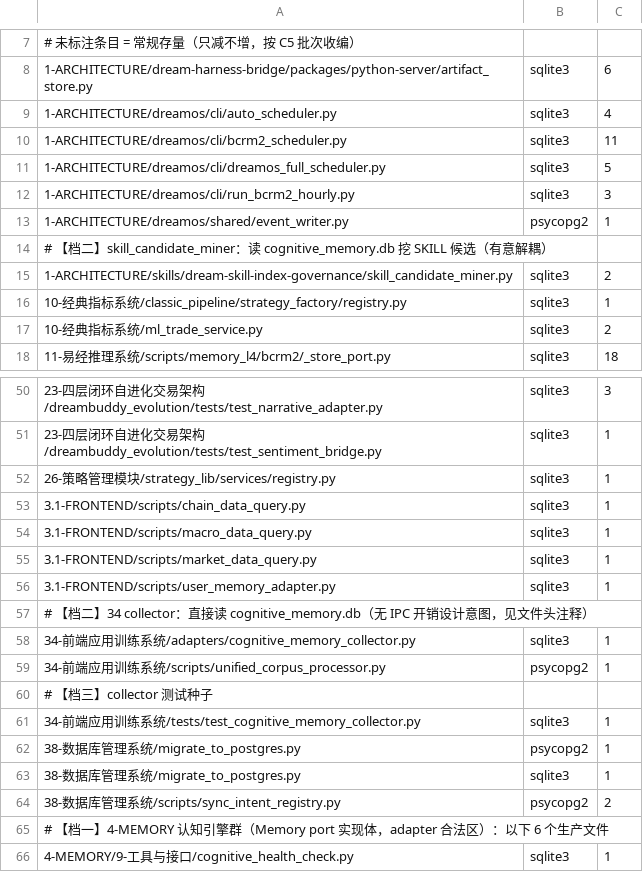
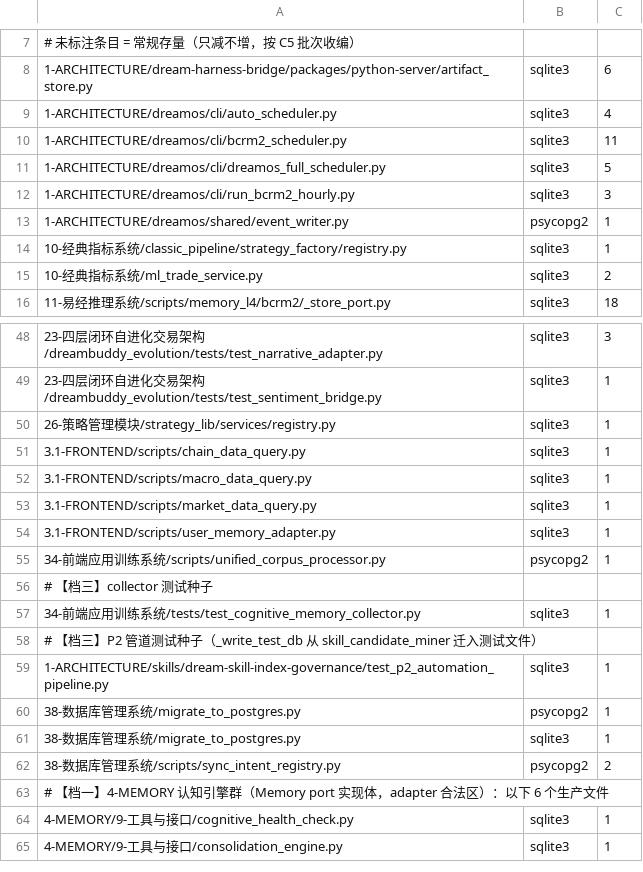
Before and after one commit to yunya1991/Dreambuddy-V2, a TSV file: 0-系统文档管理/db_direct_whitelist.tsv, drawn as a sheet; only a part is shown, gaps mark what is left out; the shorter side is filled out with more unchanged rows; removed rows and columns are numbered as before the commit, all else as after; the diff names each change by its address in the sheet, - before the commit and + after, or states it on an @@ line.

```diff
--- a/0-系统文档管理/db_direct_whitelist.tsv
+++ b/0-系统文档管理/db_direct_whitelist.tsv
-row 14: # 【档二】skill_candidate_miner：读 cognitive_memory.db 挖 SKILL 候选（有意解耦）
-row 15: 1-ARCHITECTURE/skills/dream-skill-index-governance/skill_candidate_miner.py | sqlite3 | 2
-row 57: # 【档二】34 collector：直接读 cognitive_memory.db（无 IPC 开销设计意图，见文件头注释）
-row 58: 34-前端应用训练系统/adapters/cognitive_memory_collector.py | sqlite3 | 1
+row 58: # 【档三】P2 管道测试种子（_write_test_db 从 skill_candidate_miner 迁入测试文件）
+row 59: 1-ARCHITECTURE/skills/dream-skill-index-governance/test_p2_automation_pipeline.py | sqlite3 | 1
```
Also changed, not shown: 9 other files.
